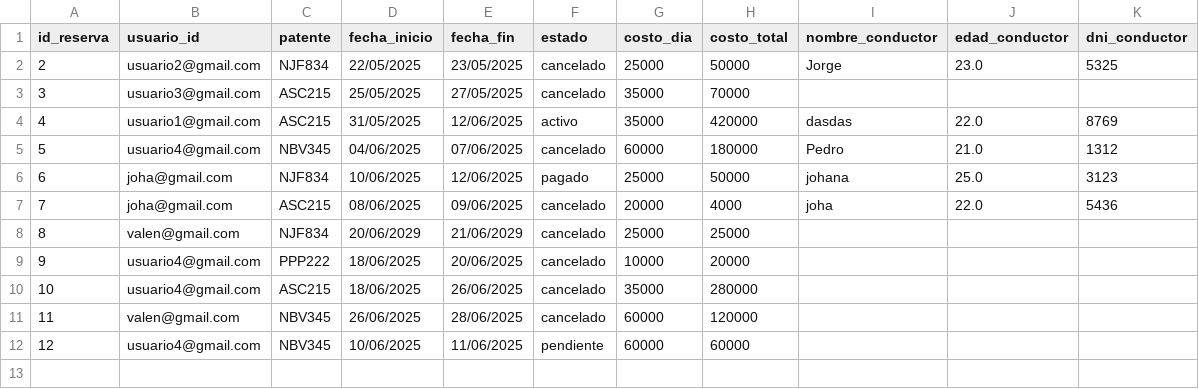
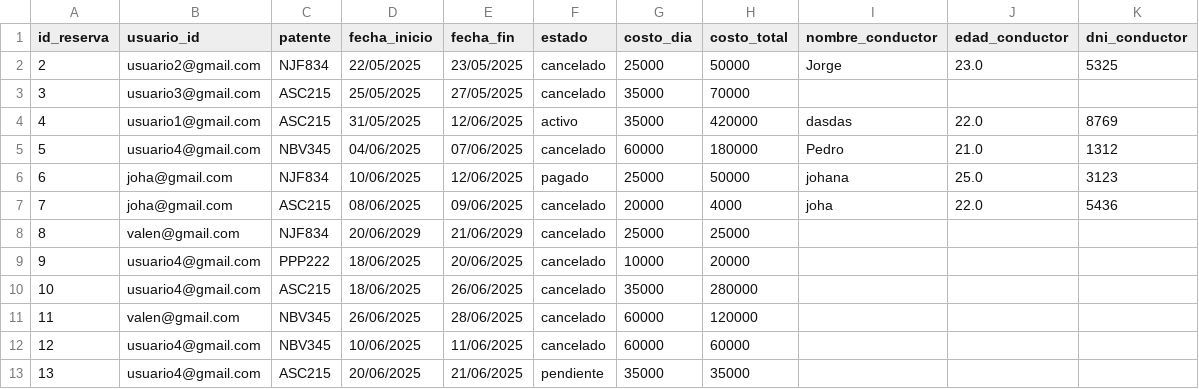
Before and after one commit to valengodoy/alquilerVehiculos, a CSV file: data/alquileres.csv, drawn as a sheet.

Commit message:
cambio en la fecha al realizar reserva

```diff
--- a/data/alquileres.csv
+++ b/data/alquileres.csv
@@ -11,2 +11,3 @@ id_reserva,usuario_id,patente,fecha_inicio,fecha_fin,estado,costo_dia,costo_tota
 11,valen@gmail.com,NBV345,26/06/2025,28/06/2025,cancelado,60000,120000,,,
-12,usuario4@gmail.com,NBV345,10/06/2025,11/06/2025,pendiente,60000,60000,,,
+12,usuario4@gmail.com,NBV345,10/06/2025,11/06/2025,cancelado,60000,60000,,,
+13,usuario4@gmail.com,ASC215,20/06/2025,21/06/2025,pendiente,35000,35000,,,
```
Also changed, not shown: 1 other file.
